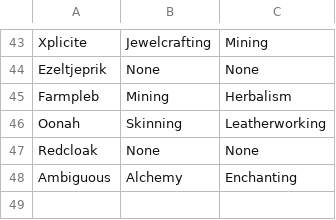
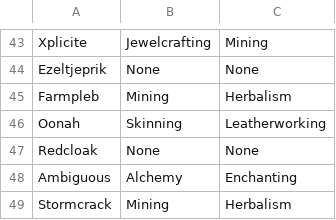
Before and after one commit to MyazakiKarazhan/Phased, a CSV file: guild_profs.csv, drawn as a sheet; only a part is shown, gaps mark what is left out.

Commit message:
Auto-update

```diff
--- a/guild_profs.csv
+++ b/guild_profs.csv
@@ -48 +48,2 @@ Redcloak, None, None
 Ambiguous, Alchemy, Enchanting
+Stormcrack, Mining, Herbalism
```
